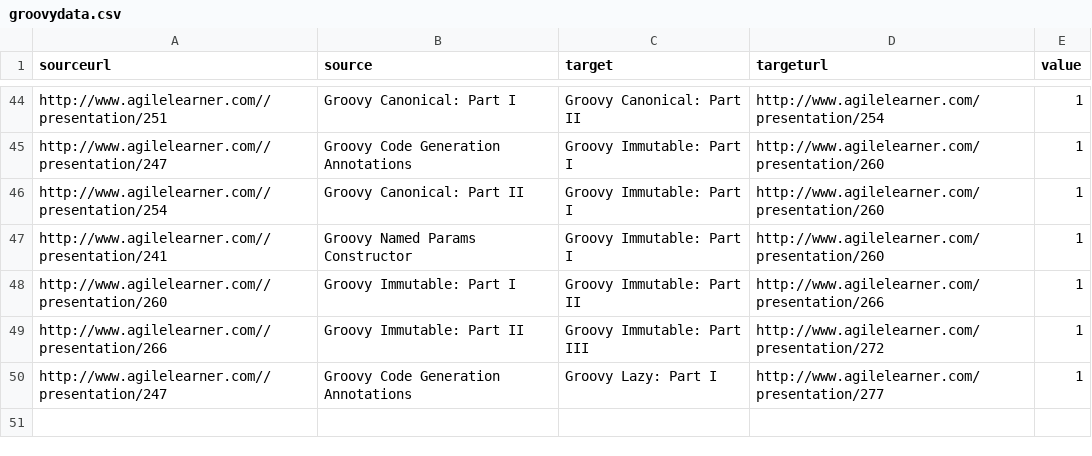
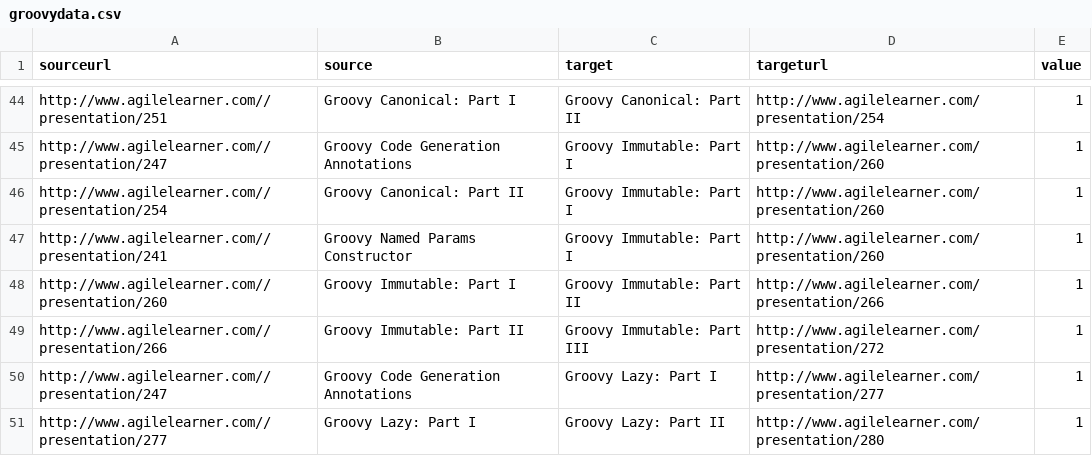
Before and after one commit to giampaolotrapasso/giampaolotrapasso.github.io, a CSV file: agilelearnermaps/groovydata.csv, drawn as a sheet; only a part is shown, gaps mark what is left out; the diff names each change by its address in the sheet, - before the commit and + after, or states it on an @@ line.

```diff
--- a/agilelearnermaps/groovydata.csv
+++ b/agilelearnermaps/groovydata.csv
+row 51: http://www.agilelearner.com//presentation/277 | Groovy Lazy: Part I | Groovy Lazy: Part II | http://www.agilelearner.com/presentation/280 | 1
```
Also changed, not shown: agilelearnermaps/clojuredata.csv, agilelearnermaps/java8data.csv, 1 other file.
